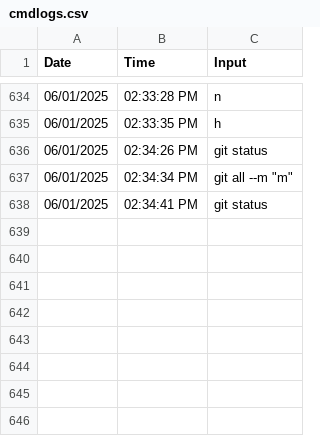
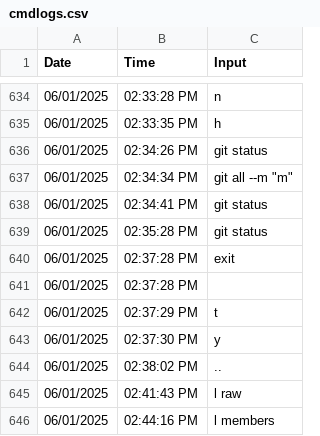
Before and after one commit to silvernuke911/Tambay-Tracker, a CSV file: TambayTracker2.0/cmdlogs/cmdlogs.csv, drawn as a sheet; only a part is shown, gaps mark what is left out; the diff names each change by its address in the sheet, - before the commit and + after, or states it on an @@ line.

```diff
--- a/TambayTracker2.0/cmdlogs/cmdlogs.csv
+++ b/TambayTracker2.0/cmdlogs/cmdlogs.csv
+row 639: 06/01/2025 | 02:35:28 PM | git status
+row 640: 06/01/2025 | 02:37:28 PM | exit
+row 641: 06/01/2025 | 02:37:28 PM
+row 642: 06/01/2025 | 02:37:29 PM | t
+row 643: 06/01/2025 | 02:37:30 PM | y
+row 644: 06/01/2025 | 02:38:02 PM | ..
+row 645: 06/01/2025 | 02:41:43 PM | l raw
+row 646: 06/01/2025 | 02:44:16 PM | l members
```
Also changed, not shown: 1 other file.
